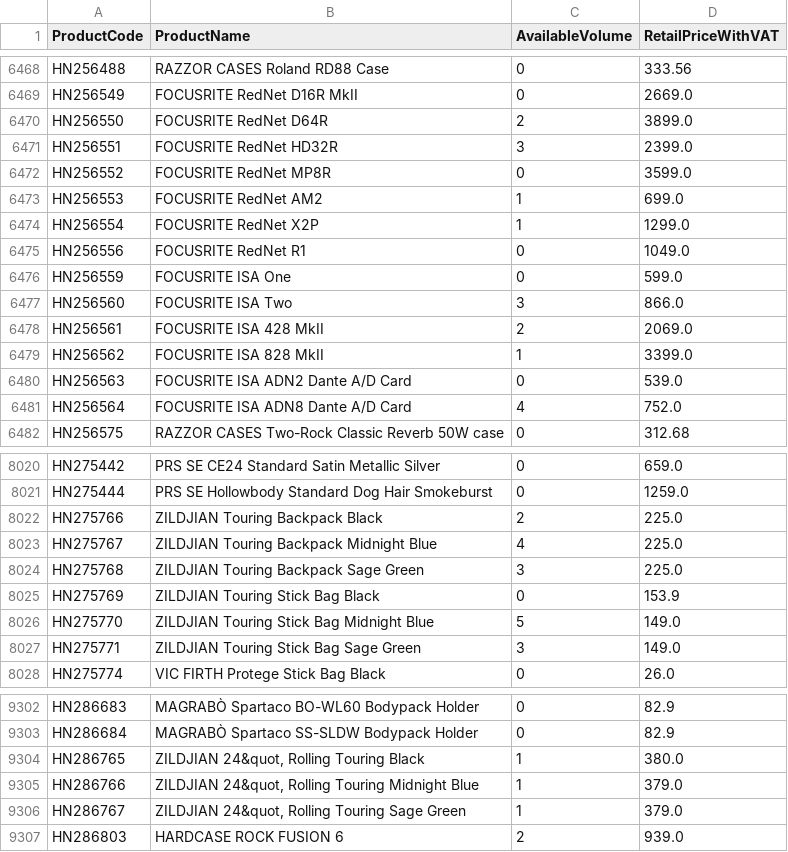
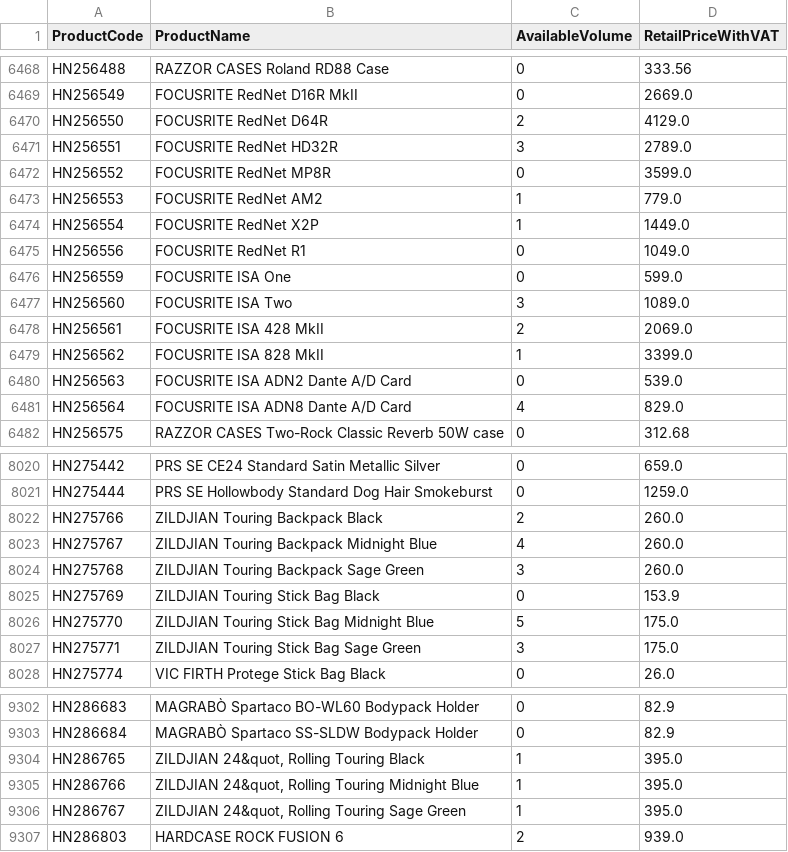
Before and after one commit to AlL4music/Imusic, a CSV file: stock/kytary_sklad.csv, drawn as a sheet; only a part is shown, gaps mark what is left out; the diff covers the shown part only.

```diff
--- a/stock/kytary_sklad.csv
+++ b/stock/kytary_sklad.csv
@@ -6469,10 +6469,10 @@ HN256488;RAZZOR CASES Roland RD88 Case;0;333.56
 HN256549;FOCUSRITE RedNet D16R MkII;0;2669.0
-HN256550;FOCUSRITE RedNet D64R;2;3899.0
-HN256551;FOCUSRITE RedNet HD32R;3;2399.0
+HN256550;FOCUSRITE RedNet D64R;2;4129.0
+HN256551;FOCUSRITE RedNet HD32R;3;2789.0
 HN256552;FOCUSRITE RedNet MP8R;0;3599.0
-HN256553;FOCUSRITE RedNet AM2;1;699.0
-HN256554;FOCUSRITE RedNet X2P;1;1299.0
+HN256553;FOCUSRITE RedNet AM2;1;779.0
+HN256554;FOCUSRITE RedNet X2P;1;1449.0
 HN256556;FOCUSRITE RedNet R1;0;1049.0
 HN256559;FOCUSRITE ISA One;0;599.0
-HN256560;FOCUSRITE ISA Two;3;866.0
+HN256560;FOCUSRITE ISA Two;3;1089.0
 HN256561;FOCUSRITE ISA 428 MkII;2;2069.0
@@ -6480,3 +6480,3 @@ HN256562;FOCUSRITE ISA 828 MkII;1;3399.0
 HN256563;FOCUSRITE ISA ADN2 Dante A/D Card;0;539.0
-HN256564;FOCUSRITE ISA ADN8 Dante A/D Card;4;752.0
+HN256564;FOCUSRITE ISA ADN8 Dante A/D Card;4;829.0
 HN256575;RAZZOR CASES Two-Rock Classic Reverb 50W case;0;312.68
@@ -8021,8 +8021,8 @@ HN275442;PRS SE CE24 Standard Satin Metallic Silver;0;659.0
 HN275444;PRS SE Hollowbody Standard Dog Hair Smokeburst;0;1259.0
-HN275766;ZILDJIAN Touring Backpack Black;2;225.0
-HN275767;ZILDJIAN Touring Backpack Midnight Blue;4;225.0
-HN275768;ZILDJIAN Touring Backpack Sage Green;3;225.0
+HN275766;ZILDJIAN Touring Backpack Black;2;260.0
+HN275767;ZILDJIAN Touring Backpack Midnight Blue;4;260.0
+HN275768;ZILDJIAN Touring Backpack Sage Green;3;260.0
 HN275769;ZILDJIAN Touring Stick Bag Black;0;153.9
-HN275770;ZILDJIAN Touring Stick Bag Midnight Blue;5;149.0
-HN275771;ZILDJIAN Touring Stick Bag Sage Green;3;149.0
+HN275770;ZILDJIAN Touring Stick Bag Midnight Blue;5;175.0
+HN275771;ZILDJIAN Touring Stick Bag Sage Green;3;175.0
 HN275774;VIC FIRTH Protege Stick Bag Black;0;26.0
@@ -9303,5 +9303,5 @@ HN286683;MAGRABÒ Spartaco BO-WL60 Bodypack Holder;0;82.9
 HN286684;MAGRABÒ Spartaco SS-SLDW Bodypack Holder;0;82.9
-HN286765;ZILDJIAN 24&quot, Rolling Touring Black;1;380.0
-HN286766;ZILDJIAN 24&quot, Rolling Touring Midnight Blue;1;379.0
-HN286767;ZILDJIAN 24&quot, Rolling Touring Sage Green;1;379.0
+HN286765;ZILDJIAN 24&quot, Rolling Touring Black;1;395.0
+HN286766;ZILDJIAN 24&quot, Rolling Touring Midnight Blue;1;395.0
+HN286767;ZILDJIAN 24&quot, Rolling Touring Sage Green;1;395.0
 HN286803;HARDCASE ROCK FUSION 6;2;939.0
```
Also changed, not shown: 106 edited cells elsewhere in this file, stock/3dmx_sklad.csv, stock/alexim_sklad.csv, 8 other files.
